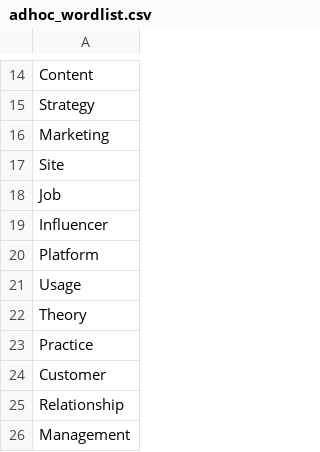
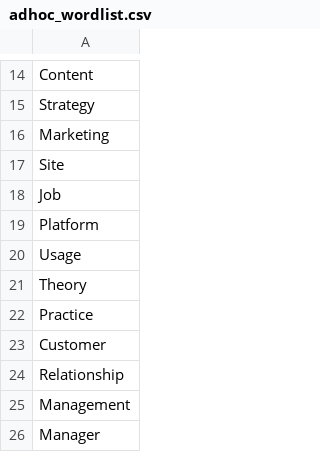
Before and after one commit to nataliebuoy/Social-Media-Article-Visualizer, a CSV file: adhoc_wordlist.csv, drawn as a sheet; only a part is shown, gaps mark what is left out; the shorter side is filled out with more unchanged rows; the diff names each change by its address in the sheet, - before the commit and + after, or states it on an @@ line.

```diff
--- a/adhoc_wordlist.csv
+++ b/adhoc_wordlist.csv
-row 19: Influencer
```
Also changed, not shown: 9 other files.
